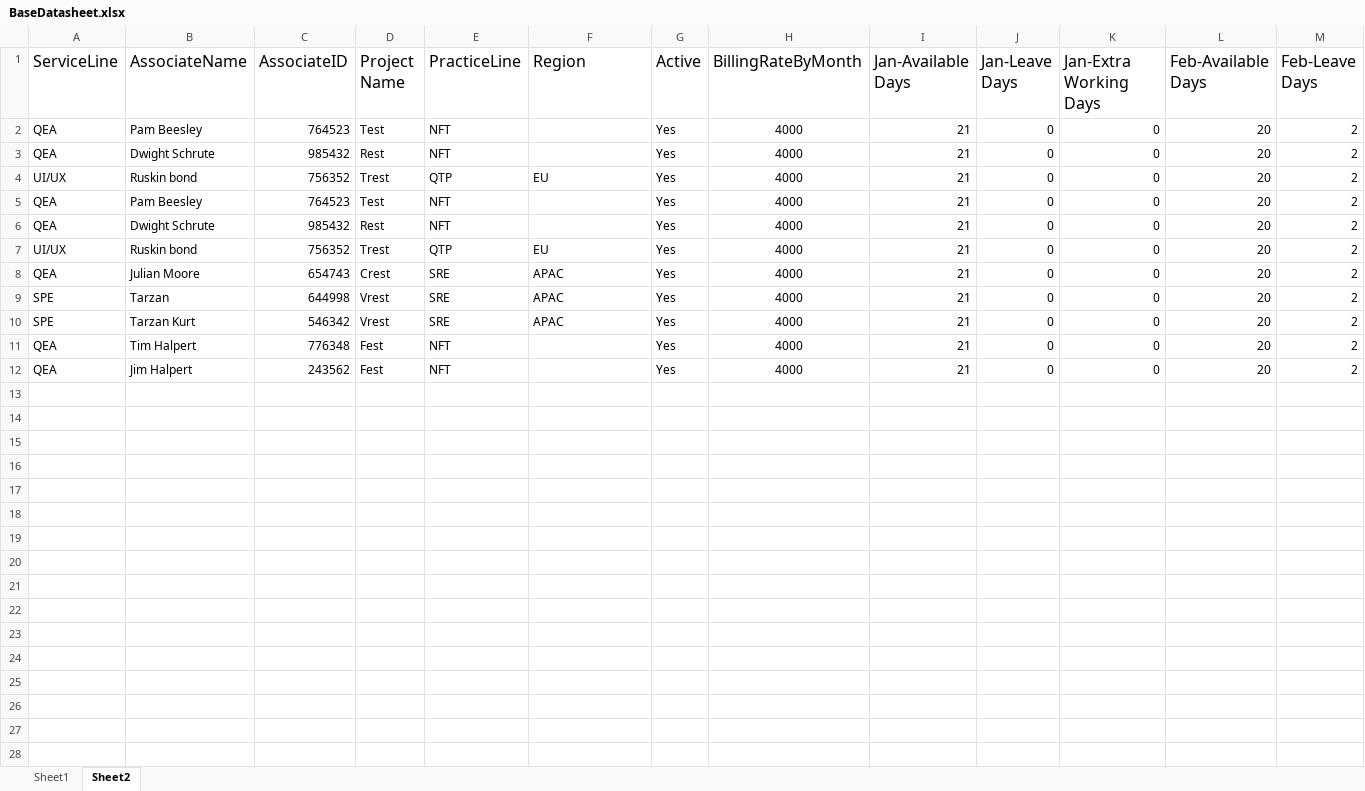
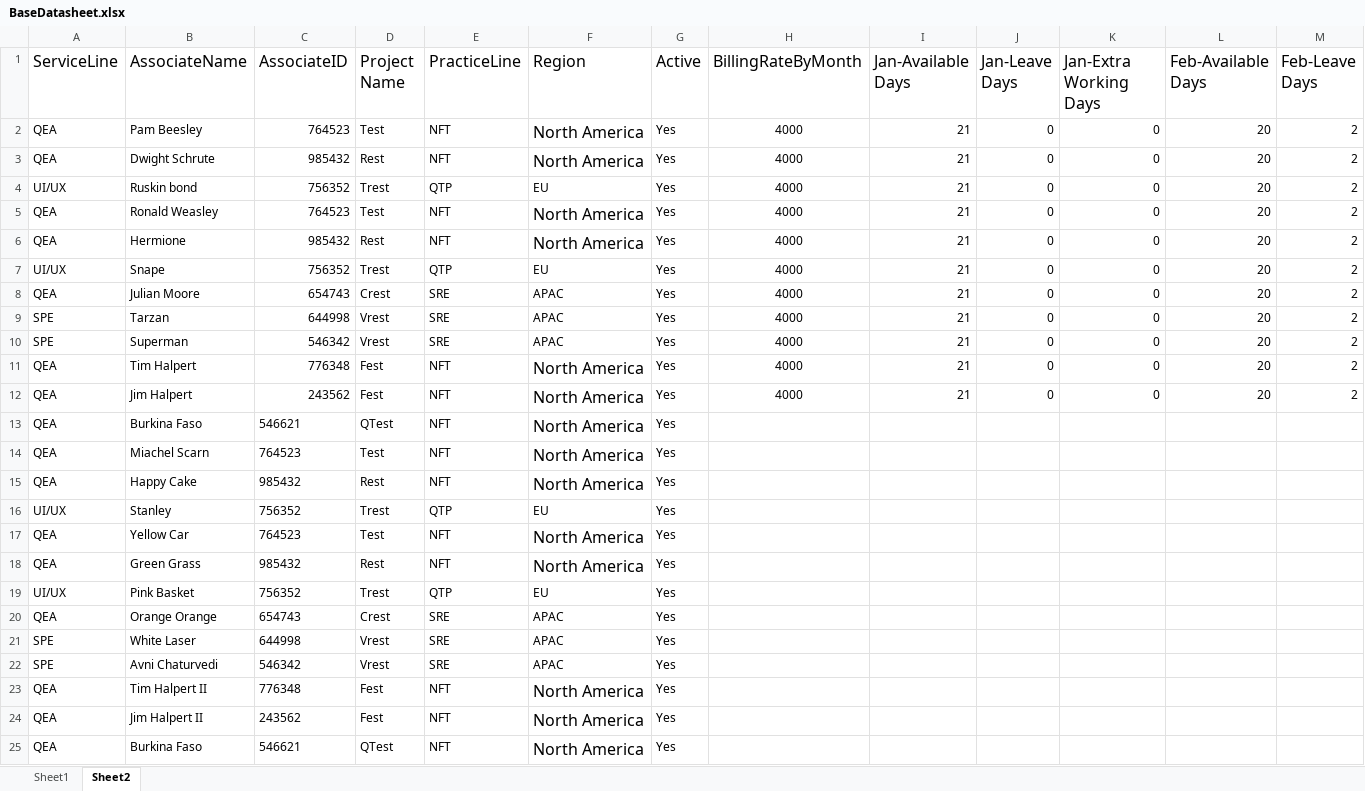
Before and after one commit to PerfTestOps/MyVibe, an Excel workbook: BaseDatasheet.xlsx, sheet Sheet2, drawn as a sheet; only a part is shown; values as stored, in another font and other column widths than the file's, no borders; rows hold the shown columns only; the diff names each change by its address in the sheet, - before the commit and + after, or states it on an @@ line.

```diff
--- a/BaseDatasheet.xlsx (sheet Sheet2)
+++ b/BaseDatasheet.xlsx (sheet Sheet2)
-F2:F3 (Region): (empty)
+F2:F3 (Region): North America
-B5 (AssociateName): Pam Beesley
+B5 (AssociateName): Ronald Weasley
-F5:F6 (Region): (empty)
+F5:F6 (Region): North America
-B6 (AssociateName): Dwight Schrute
+B6 (AssociateName): Hermione
-B7 (AssociateName): Ruskin bond
+B7 (AssociateName): Snape
-B10 (AssociateName): Tarzan Kurt
+B10 (AssociateName): Superman
-F11:F12 (Region): (empty)
+F11:F12 (Region): North America
+row 13: QEA | Burkina Faso | 546621 | QTest | NFT | North America | Yes
+row 14: QEA | Miachel Scarn | 764523 | Test | NFT | North America | Yes
+row 15: QEA | Happy Cake | 985432 | Rest | NFT | North America | Yes
+row 16: UI/UX | Stanley | 756352 | Trest | QTP | EU | Yes
+row 17: QEA | Yellow Car | 764523 | Test | NFT | North America | Yes
+row 18: QEA | Green Grass | 985432 | Rest | NFT | North America | Yes
+row 19: UI/UX | Pink Basket | 756352 | Trest | QTP | EU | Yes
+row 20: QEA | Orange Orange | 654743 | Crest | SRE | APAC | Yes
+row 21: SPE | White Laser | 644998 | Vrest | SRE | APAC | Yes
+row 22: SPE | Avni Chaturvedi | 546342 | Vrest | SRE | APAC | Yes
+row 23: QEA | Tim Halpert II | 776348 | Fest | NFT | North America | Yes
+row 24: QEA | Jim Halpert II | 243562 | Fest | NFT | North America | Yes
+row 25: QEA | Burkina Faso | 546621 | QTest | NFT | North America | Yes
```
Also changed, not shown: sheet Sheet1.
